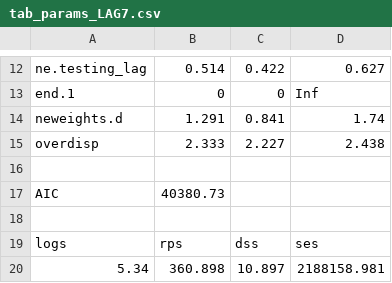
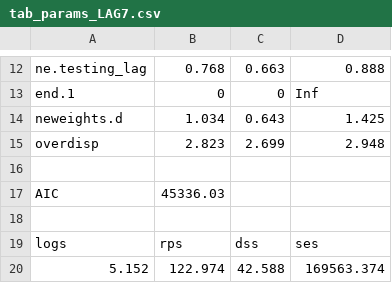
Before and after one commit to Schiff-Lab/COVID19-HHH4-Africa, a CSV file: output/tables/tab_params_LAG7.csv, drawn as a sheet; only a part is shown, gaps mark what is left out; the diff covers the shown part only.

```diff
--- a/output/tables/tab_params_LAG7.csv
+++ b/output/tables/tab_params_LAG7.csv
@@ -12,9 +12,9 @@
-"ne.testing_lag","0.514","0.422","0.627"
+"ne.testing_lag","0.768","0.663","0.888"
 "end.1","0","0","Inf"
-"neweights.d","1.291","0.841","1.74"
-"overdisp","2.333","2.227","2.438"
+"neweights.d","1.034","0.643","1.425"
+"overdisp","2.823","2.699","2.948"
 "","","",""
-"AIC","40380.73","",""
+"AIC","45336.03","",""
 "","","",""
 "logs","rps","dss","ses"
-"5.34","360.898","10.897","2188158.981"
+"5.152","122.974","42.588","169563.374"
```
Also changed, not shown: 30 edited cells elsewhere in this file, output/tables/tab_params_LAG7_RE.csv, 5 other files.
